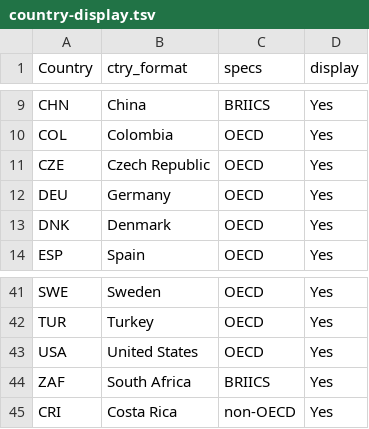
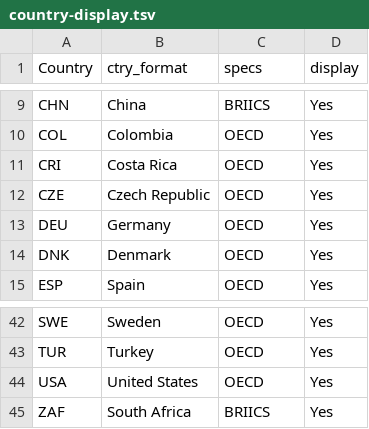
Before and after one commit to guidettiemma/OECD-Monthly-Consumer-Sentiment, a TSV file: data/country-display.tsv, drawn as a sheet; only a part is shown, gaps mark what is left out.

Commit message:
corrected data

```diff
--- a/data/country-display.tsv
+++ b/data/country-display.tsv
@@ -10,2 +10,3 @@ CHN	China	BRIICS	Yes
 COL	Colombia	OECD	Yes	
+CRI	Costa Rica	OECD	Yes	
 CZE	Czech Republic	OECD	Yes	
@@ -44,2 +45 @@ USA	United States	OECD	Yes
 ZAF	South Africa	BRIICS	Yes	
-CRI	Costa Rica	non-OECD	Yes	
```
Also changed, not shown: 3 other files.
